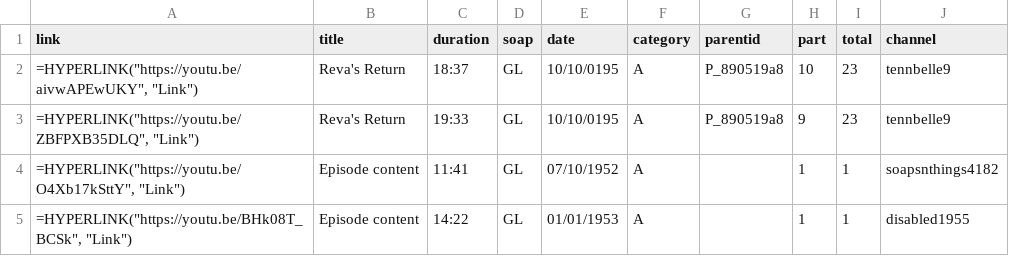
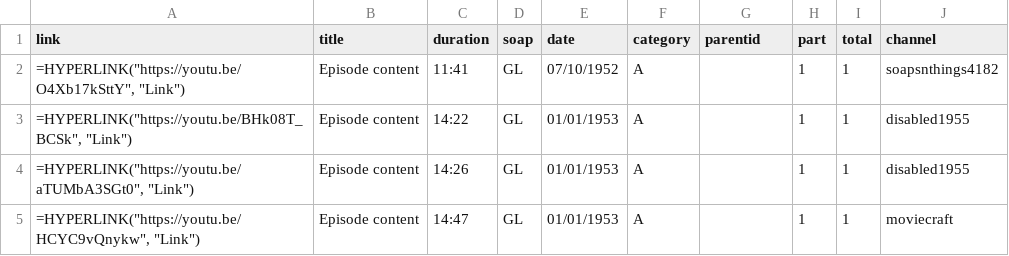
Before and after one commit to HamiltonBernique/SoapJack, a CSV file: GL/gl-1979-and-earlier.csv, drawn as a sheet; only a part is shown; the shorter side is filled out with more unchanged rows.

```diff
--- a/GL/gl-1979-and-earlier.csv
+++ b/GL/gl-1979-and-earlier.csv
@@ -1,4 +1,2 @@
 link,title,duration,soap,date,category,parentid,part,total,channel
-"=HYPERLINK(""https://youtu.be/aivwAPEwUKY"", ""Link"")",Reva's Return,18:37,GL,10/10/0195,A,P_890519a8,10,23,tennbelle9
-"=HYPERLINK(""https://youtu.be/ZBFPXB35DLQ"", ""Link"")",Reva's Return,19:33,GL,10/10/0195,A,P_890519a8,9,23,tennbelle9
 "=HYPERLINK(""https://youtu.be/O4Xb17kSttY"", ""Link"")",Episode content,11:41,GL,07/10/1952,A,,1,1,soapsnthings4182
```
Also changed, not shown: GL/gl-1990-to-1999.csv, GL/gl-2000-to-2009.csv, 3 other files.
